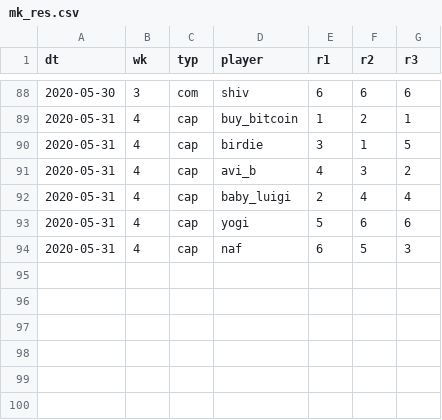
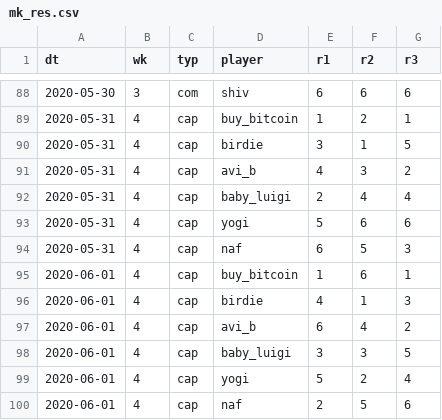
Before and after one commit to psn4/amli, a CSV file: data/mk_res.csv, drawn as a sheet; only a part is shown, gaps mark what is left out.

Commit message:
wk 4,d 2

```diff
--- a/data/mk_res.csv
+++ b/data/mk_res.csv
@@ -94 +94,7 @@ dt,wk,typ,player,r1,r2,r3
 2020-05-31,4,cap,naf,6,5,3
+2020-06-01,4,cap,buy_bitcoin,1,6,1
+2020-06-01,4,cap,birdie,4,1,3
+2020-06-01,4,cap,avi_b,6,4,2
+2020-06-01,4,cap,baby_luigi,3,3,5
+2020-06-01,4,cap,yogi,5,2,4
+2020-06-01,4,cap,naf,2,5,6
```
